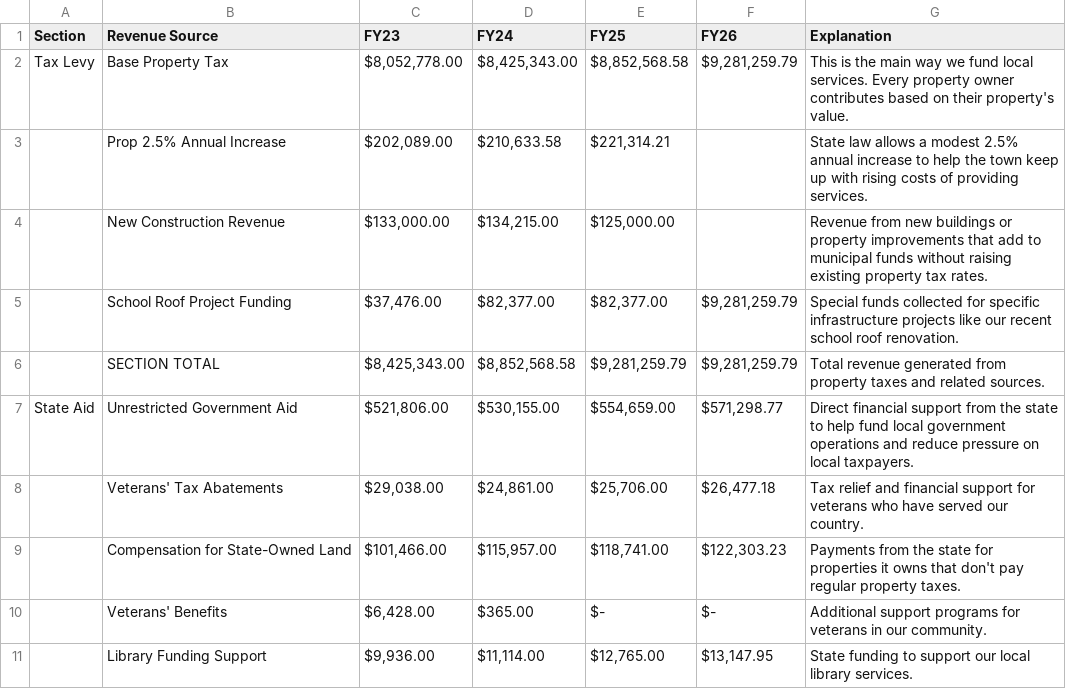
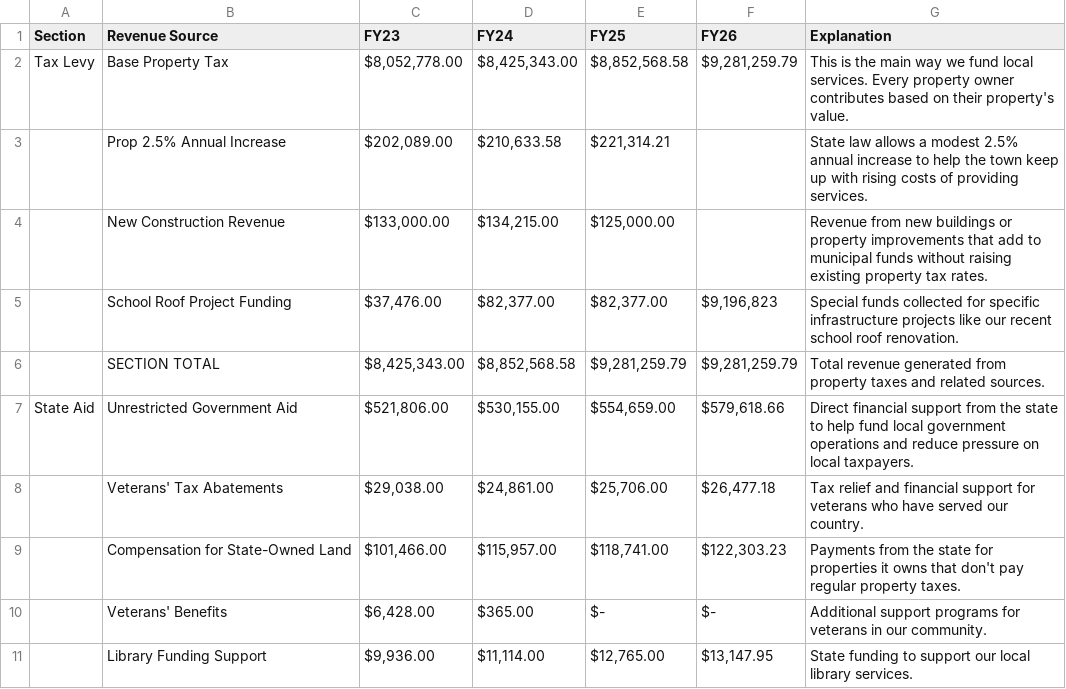
Before and after one commit to NBoudreauMA/Hubb26, a CSV file: revenue.csv, drawn as a sheet; only a part is shown.

Commit message:
Update revenue.csv

```diff
--- a/revenue.csv
+++ b/revenue.csv
@@ -4,5 +4,5 @@ Tax Levy,Base Property Tax,"$8,052,778.00","$8,425,343.00","$8,852,568.58","$9,2
 ,New Construction Revenue,"$133,000.00","$134,215.00","$125,000.00",,"Revenue from new buildings or property improvements that add to municipal funds without raising existing property tax rates."
-,School Roof Project Funding,"$37,476.00","$82,377.00","$82,377.00","$9,281,259.79","Special funds collected for specific infrastructure projects like our recent school roof renovation."
+,School Roof Project Funding,"$37,476.00","$82,377.00","$82,377.00","$9,196,823","Special funds collected for specific infrastructure projects like our recent school roof renovation."
 ,SECTION TOTAL,"$8,425,343.00","$8,852,568.58","$9,281,259.79","$9,281,259.79","Total revenue generated from property taxes and related sources."
-State Aid,Unrestricted Government Aid,"$521,806.00","$530,155.00","$554,659.00","$571,298.77","Direct financial support from the state to help fund local government operations and reduce pressure on local taxpayers."
+State Aid,Unrestricted Government Aid,"$521,806.00","$530,155.00","$554,659.00","$579,618.66","Direct financial support from the state to help fund local government operations and reduce pressure on local taxpayers."
 ,Veterans' Tax Abatements,"$29,038.00","$24,861.00","$25,706.00","$26,477.18","Tax relief and financial support for veterans who have served our country."
```
